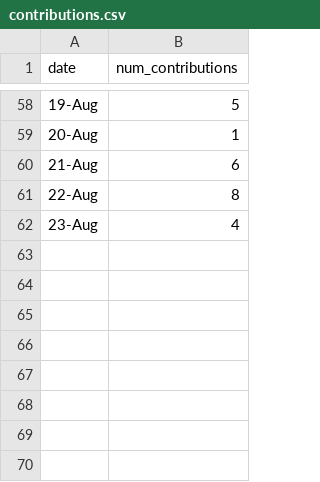
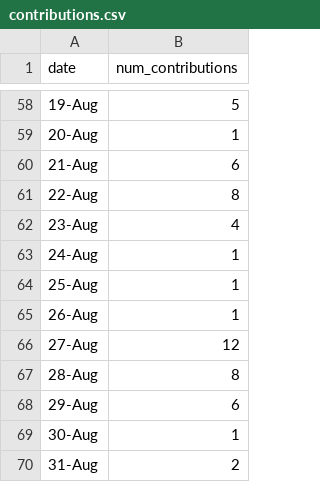
Before and after one commit to imgabrielas/imgabrielas, a CSV file: archive_version_2/contributions.csv, drawn as a sheet; only a part is shown, gaps mark what is left out; the diff names each change by its address in the sheet, - before the commit and + after, or states it on an @@ line.

```diff
--- a/archive_version_2/contributions.csv
+++ b/archive_version_2/contributions.csv
+row 63: 24-Aug | 1
+row 64: 25-Aug | 1
+row 65: 26-Aug | 1
+row 66: 27-Aug | 12
+row 67: 28-Aug | 8
+row 68: 29-Aug | 6
+row 69: 30-Aug | 1
+row 70: 31-Aug | 2
```
Also changed, not shown: 3 other files.
